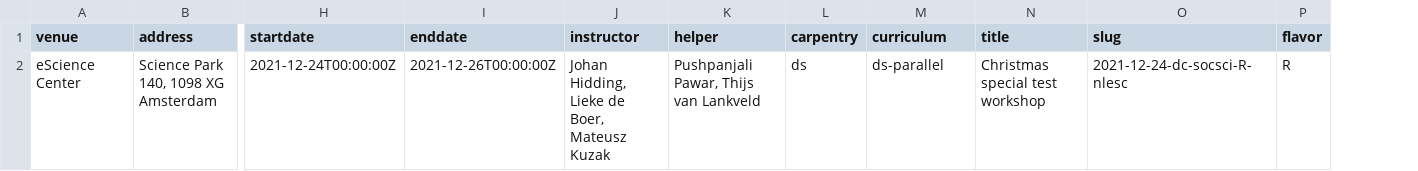
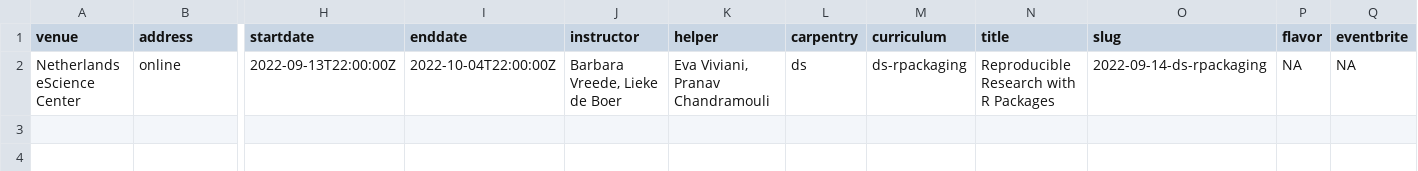
Before and after one commit to esciencecenter-digital-skills/2022-09-14-ds-rpackaging, a CSV file: _data/data.csv, drawn as a sheet; only a part is shown, gaps mark what is left out; removed rows and columns are numbered as before the commit, all else as after; rows hold the shown columns only; the diff names each change by its address in the sheet, - before the commit and + after, or states it on an @@ line.

Commit message:
Add files via upload

```diff
--- a/_data/data.csv
+++ b/_data/data.csv
+column Q (eventbrite), empty
-row 2: eScience Center | Science Park 140, 1098 XG Amsterdam | 2021-12-24T00:00:00Z | 2021-12-26T00:00:00Z | Johan Hidding, Lieke de Boer, Mateusz Kuzak | Pushpanjali Pawar, Thijs van Lankveld | ds | ds-parallel | Christmas special test workshop | 2021-12-24-dc-socsci-R-nlesc | R
+row 2: Netherlands eScience Center | online | 2022-09-13T22:00:00Z | 2022-10-04T22:00:00Z | Barbara Vreede, Lieke de Boer | Eva Viviani, Pranav Chandramouli | ds | ds-rpackaging | Reproducible Research with R Packages | 2022-09-14-ds-rpackaging | NA | NA
```
